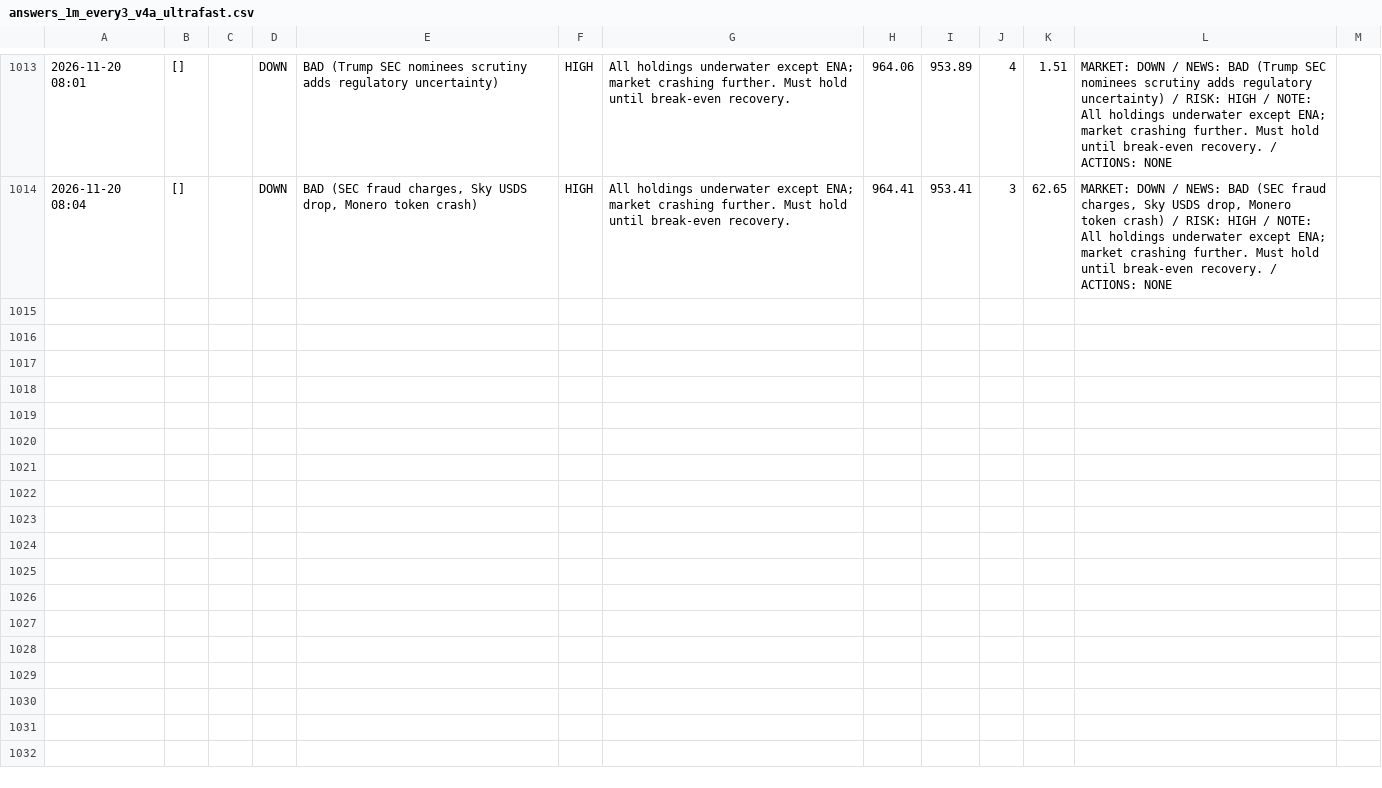
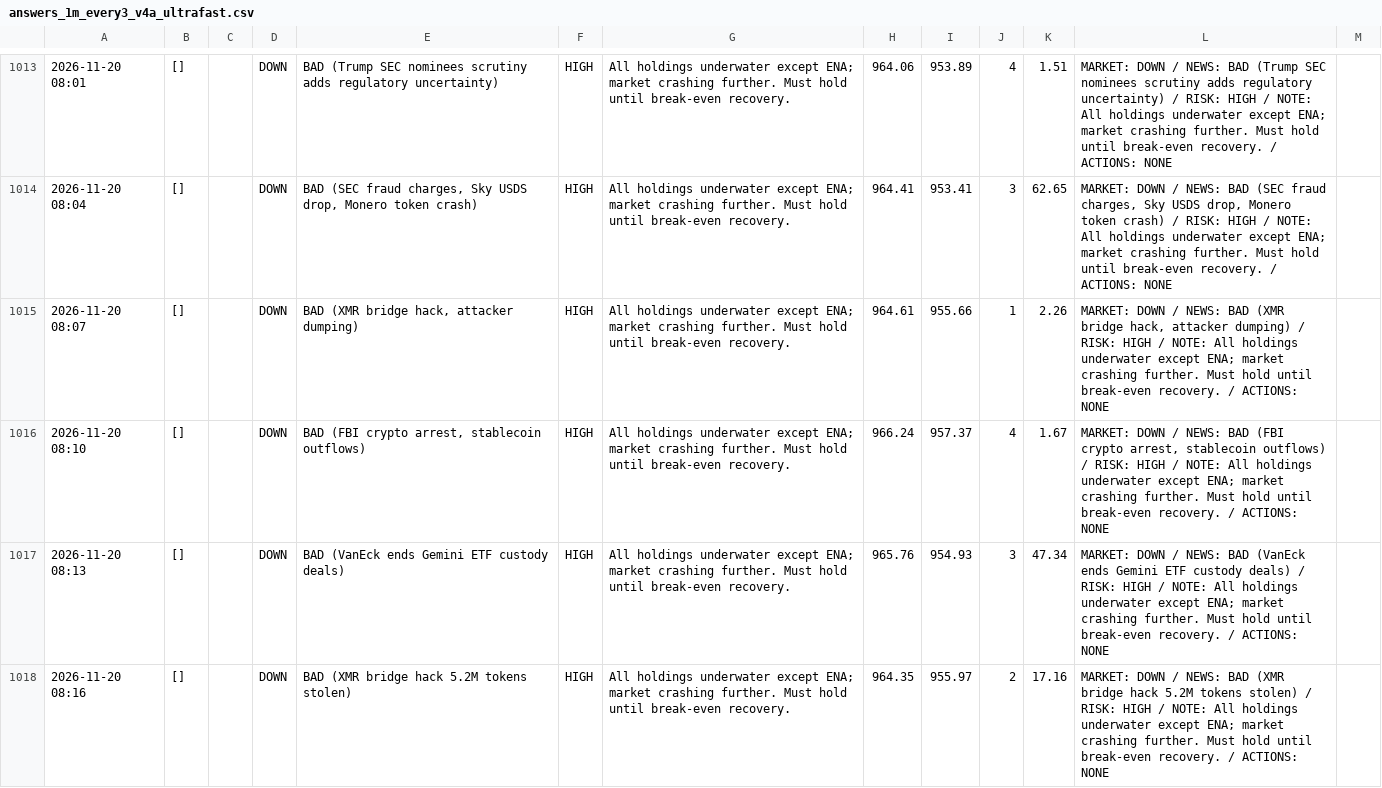
Before and after one commit to osofat100-cmyk/Machine-, a CSV file: crypto/answers_1m_every3_v4a_ultrafast.csv, drawn as a sheet; only a part is shown, gaps mark what is left out; the diff names each change by its address in the sheet, - before the commit and + after, or states it on an @@ line.

```diff
--- a/crypto/answers_1m_every3_v4a_ultrafast.csv
+++ b/crypto/answers_1m_every3_v4a_ultrafast.csv
+row 1015: 2026-11-20 08:07 | [] |  | DOWN | BAD (XMR bridge hack, attacker dumping) | HIGH | All holdings underwater except ENA; market crashing further. Must hold until break-even recovery. | 964.61 | 955.66 | 1 | 2.26 | MARKET: DOWN / NEWS: BAD (XMR bridge hack, attacker dumping) / RISK: HIGH / NOTE: All holdings underwater except ENA; market crashing further. Must hold until break-even recovery. / ACTIONS: NONE
+row 1016: 2026-11-20 08:10 | [] |  | DOWN | BAD (FBI crypto arrest, stablecoin outflows) | HIGH | All holdings underwater except ENA; market crashing further. Must hold until break-even recovery. | 966.24 | 957.37 | 4 | 1.67 | MARKET: DOWN / NEWS: BAD (FBI crypto arrest, stablecoin outflows) / RISK: HIGH / NOTE: All holdings underwater except ENA; market crashing further. Must hold until break-even recovery. / ACTIONS: NONE
+row 1017: 2026-11-20 08:13 | [] |  | DOWN | BAD (VanEck ends Gemini ETF custody deals) | HIGH | All holdings underwater except ENA; market crashing further. Must hold until break-even recovery. | 965.76 | 954.93 | 3 | 47.34 | MARKET: DOWN / NEWS: BAD (VanEck ends Gemini ETF custody deals) / RISK: HIGH / NOTE: All holdings underwater except ENA; market crashing further. Must hold until break-even recovery. / ACTIONS: NONE
+row 1018: 2026-11-20 08:16 | [] |  | DOWN | BAD (XMR bridge hack 5.2M tokens stolen) | HIGH | All holdings underwater except ENA; market crashing further. Must hold until break-even recovery. | 964.35 | 955.97 | 2 | 17.16 | MARKET: DOWN / NEWS: BAD (XMR bridge hack 5.2M tokens stolen) / RISK: HIGH / NOTE: All holdings underwater except ENA; market crashing further. Must hold until break-even recovery. / ACTIONS: NONE
```
Also changed, not shown: crypto/answers_1m_every10_v4b_ultrafast.csv, crypto/answers_1m_every2_v4a_ultrafast.csv, 8 other files.
